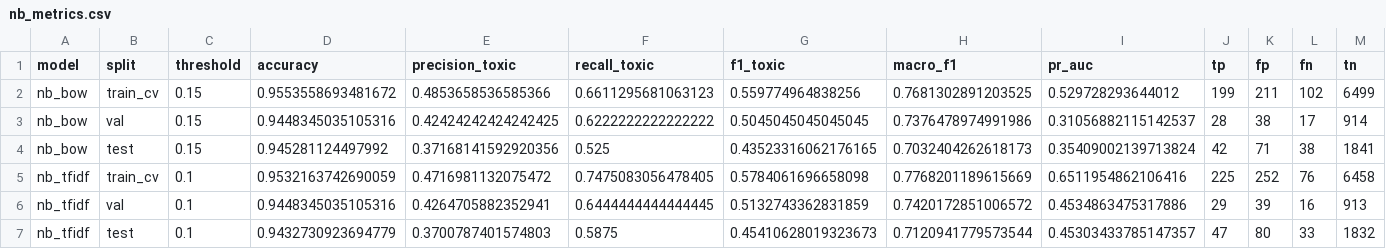
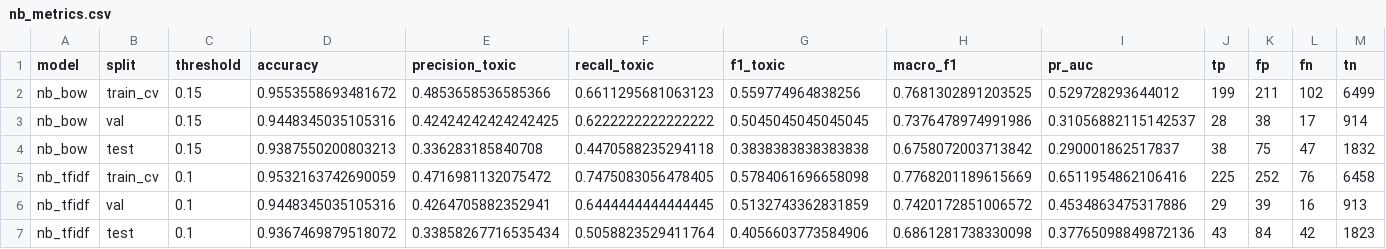
Before and after one commit to KTD1108/BTL_NLP_DMX_ToxicClassification, a CSV file: results/nb_metrics.csv, drawn as a sheet; removed rows and columns are numbered as before the commit, all else as after; the diff names each change by its address in the sheet, - before the commit and + after, or states it on an @@ line.

Commit message:
update nb result

```diff
--- a/results/nb_metrics.csv
+++ b/results/nb_metrics.csv
-row 4: nb_bow | test | 0.15 | 0.945281124497992 | 0.37168141592920356 | 0.525 | 0.43523316062176165 | 0.7032404262618173 | 0.35409002139713824 | 42 | 71 | 38 | 1841
+row 4: nb_bow | test | 0.15 | 0.9387550200803213 | 0.336283185840708 | 0.4470588235294118 | 0.3838383838383838 | 0.6758072003713842 | 0.290001862517837 | 38 | 75 | 47 | 1832
-row 7: nb_tfidf | test | 0.1 | 0.9432730923694779 | 0.3700787401574803 | 0.5875 | 0.45410628019323673 | 0.7120941779573544 | 0.45303433785147357 | 47 | 80 | 33 | 1832
+row 7: nb_tfidf | test | 0.1 | 0.9367469879518072 | 0.33858267716535434 | 0.5058823529411764 | 0.4056603773584906 | 0.6861281738330098 | 0.37765098849872136 | 43 | 84 | 42 | 1823
```
Also changed, not shown: results/predictions/nb_bow.csv, results/predictions/nb_tfidf.csv, 2 other files.
